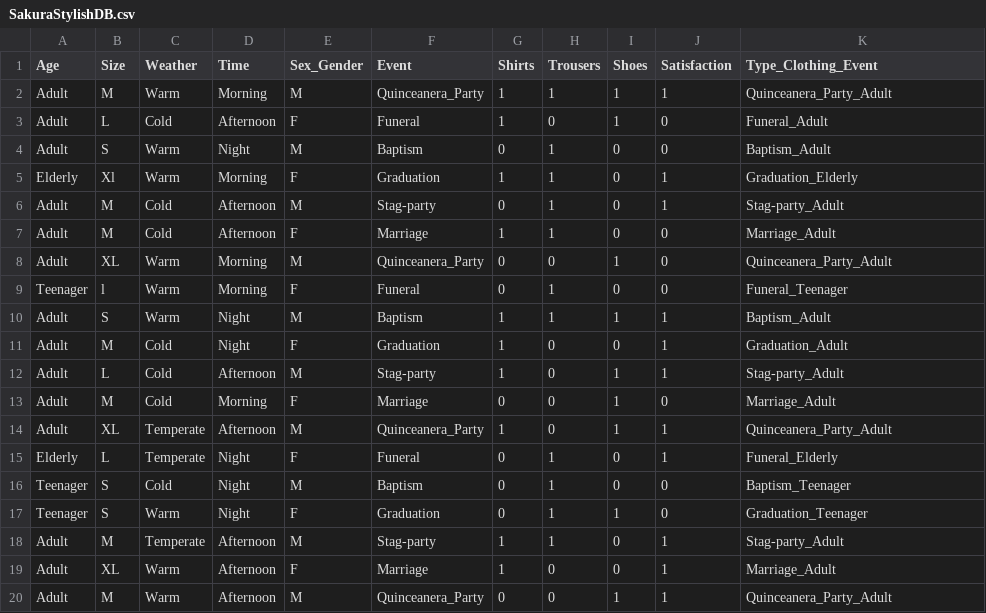
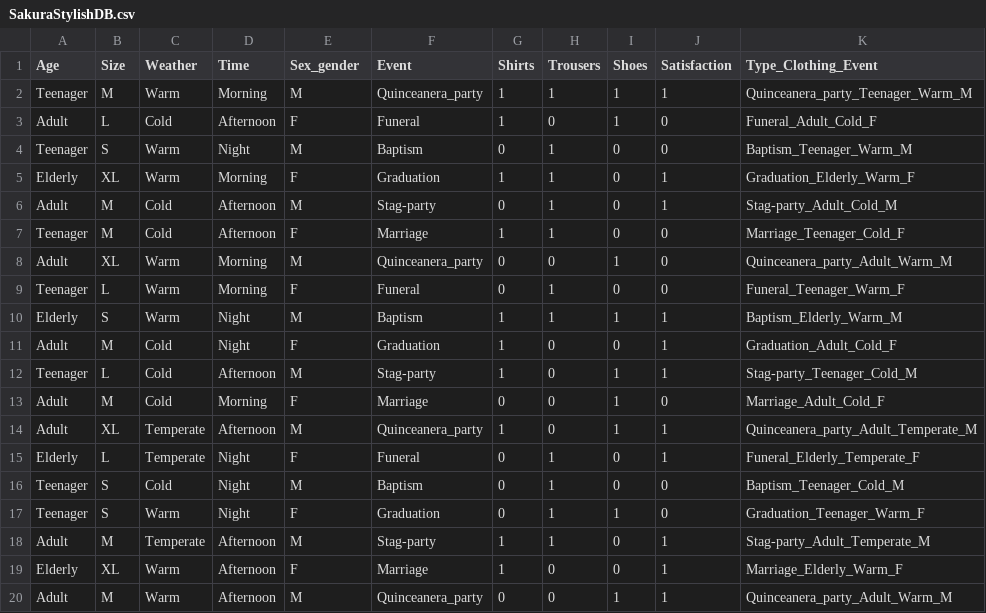
Before and after one commit to elDiego04/CustomerServiceChatBot, a CSV file: SakuraStylishDB.csv, drawn as a sheet; only a part is shown; the diff covers the shown part only.

```diff
--- a/SakuraStylishDB.csv
+++ b/SakuraStylishDB.csv
@@ -1,20 +1,20 @@
-Age;Size;Weather;Time;Sex_Gender;Event;Shirts;Trousers;Shoes;Satisfaction;Type_Clothing_Event
-Adult;M;Warm;Morning;M;Quinceanera_Party;1;1;1;1;Quinceanera_Party_Adult
-Adult;L;Cold;Afternoon;F;Funeral;1;0;1;0;Funeral_Adult
-Adult;S;Warm;Night;M;Baptism;0;1;0;0;Baptism_Adult
-Elderly;Xl;Warm;Morning;F;Graduation;1;1;0;1;Graduation_Elderly
-Adult;M;Cold;Afternoon;M;Stag-party;0;1;0;1;Stag-party_Adult
-Adult;M;Cold;Afternoon;F;Marriage;1;1;0;0;Marriage_Adult
-Adult;XL;Warm;Morning;M;Quinceanera_Party;0;0;1;0;Quinceanera_Party_Adult
-Teenager;l;Warm;Morning;F;Funeral;0;1;0;0;Funeral_Teenager
-Adult;S;Warm;Night;M;Baptism;1;1;1;1;Baptism_Adult
-Adult;M;Cold;Night;F;Graduation;1;0;0;1;Graduation_Adult
-Adult;L;Cold;Afternoon;M;Stag-party;1;0;1;1;Stag-party_Adult
-Adult;M;Cold;Morning;F;Marriage;0;0;1;0;Marriage_Adult
-Adult;XL;Temperate;Afternoon;M;Quinceanera_Party;1;0;1;1;Quinceanera_Party_Adult
-Elderly;L;Temperate;Night;F;Funeral;0;1;0;1;Funeral_Elderly
-Teenager;S;Cold;Night;M;Baptism;0;1;0;0;Baptism_Teenager
-Teenager;S;Warm;Night;F;Graduation;0;1;1;0;Graduation_Teenager
-Adult;M;Temperate;Afternoon;M;Stag-party;1;1;0;1;Stag-party_Adult
-Adult;XL;Warm;Afternoon;F;Marriage;1;0;0;1;Marriage_Adult
-Adult;M;Warm;Afternoon;M;Quinceanera_Party;0;0;1;1;Quinceanera_Party_Adult
+Age;Size;Weather;Time;Sex_gender;Event;Shirts;Trousers;Shoes;Satisfaction;Type_Clothing_Event
+Teenager;M;Warm;Morning;M;Quinceanera_party;1;1;1;1;Quinceanera_party_Teenager_Warm_M
+Adult;L;Cold;Afternoon;F;Funeral;1;0;1;0;Funeral_Adult_Cold_F
+Teenager;S;Warm;Night;M;Baptism;0;1;0;0;Baptism_Teenager_Warm_M
+Elderly;XL;Warm;Morning;F;Graduation;1;1;0;1;Graduation_Elderly_Warm_F
+Adult;M;Cold;Afternoon;M;Stag-party;0;1;0;1;Stag-party_Adult_Cold_M
+Teenager;M;Cold;Afternoon;F;Marriage;1;1;0;0;Marriage_Teenager_Cold_F
+Adult;XL;Warm;Morning;M;Quinceanera_party;0;0;1;0;Quinceanera_party_Adult_Warm_M
+Teenager;L;Warm;Morning;F;Funeral;0;1;0;0;Funeral_Teenager_Warm_F
+Elderly;S;Warm;Night;M;Baptism;1;1;1;1;Baptism_Elderly_Warm_M
+Adult;M;Cold;Night;F;Graduation;1;0;0;1;Graduation_Adult_Cold_F
+Teenager;L;Cold;Afternoon;M;Stag-party;1;0;1;1;Stag-party_Teenager_Cold_M
+Adult;M;Cold;Morning;F;Marriage;0;0;1;0;Marriage_Adult_Cold_F
+Adult;XL;Temperate;Afternoon;M;Quinceanera_party;1;0;1;1;Quinceanera_party_Adult_Temperate_M
+Elderly;L;Temperate;Night;F;Funeral;0;1;0;1;Funeral_Elderly_Temperate_F
+Teenager;S;Cold;Night;M;Baptism;0;1;0;0;Baptism_Teenager_Cold_M
+Teenager;S;Warm;Night;F;Graduation;0;1;1;0;Graduation_Teenager_Warm_F
+Adult;M;Temperate;Afternoon;M;Stag-party;1;1;0;1;Stag-party_Adult_Temperate_M
+Elderly;XL;Warm;Afternoon;F;Marriage;1;0;0;1;Marriage_Elderly_Warm_F
+Adult;M;Warm;Afternoon;M;Quinceanera_party;0;0;1;1;Quinceanera_party_Adult_Warm_M
```
Also changed, not shown: 80 edited cells elsewhere in this file, 3 other files.
